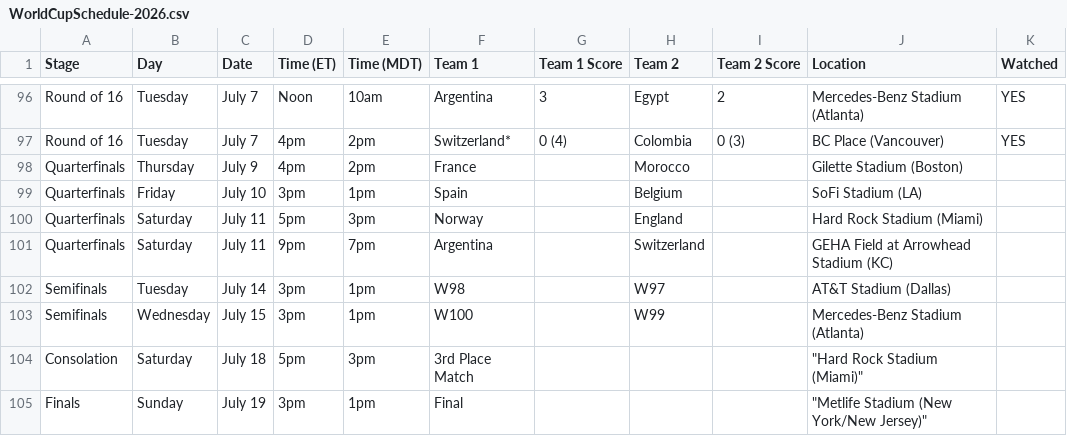
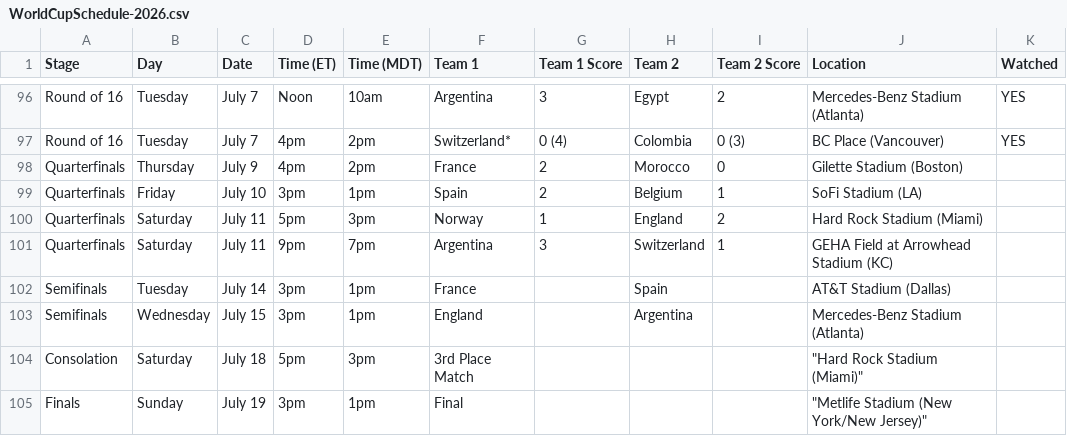
Before and after one commit to rc2code/worldcup2026, a CSV file: WorldCupSchedule-2026.csv, drawn as a sheet; only a part is shown, gaps mark what is left out; the diff names each change by its address in the sheet, - before the commit and + after, or states it on an @@ line.

Commit message:
Add files via upload

```diff
--- a/WorldCupSchedule-2026.csv
+++ b/WorldCupSchedule-2026.csv
-G98:G99 (Team 1 Score): (empty)
+G98:G99 (Team 1 Score): 2
-I98 (Team 2 Score): (empty)
+I98 (Team 2 Score): 0
-I99 (Team 2 Score): (empty)
+I99 (Team 2 Score): 1
-G100 (Team 1 Score): (empty)
+G100 (Team 1 Score): 1
-I100 (Team 2 Score): (empty)
+I100 (Team 2 Score): 2
-G101 (Team 1 Score): (empty)
+G101 (Team 1 Score): 3
-I101 (Team 2 Score): (empty)
+I101 (Team 2 Score): 1
-F102 (Team 1): W98
+F102 (Team 1): France
-H102 (Team 2): W97
+H102 (Team 2): Spain
-F103 (Team 1): W100
+F103 (Team 1): England
-H103 (Team 2): W99
+H103 (Team 2): Argentina
```
